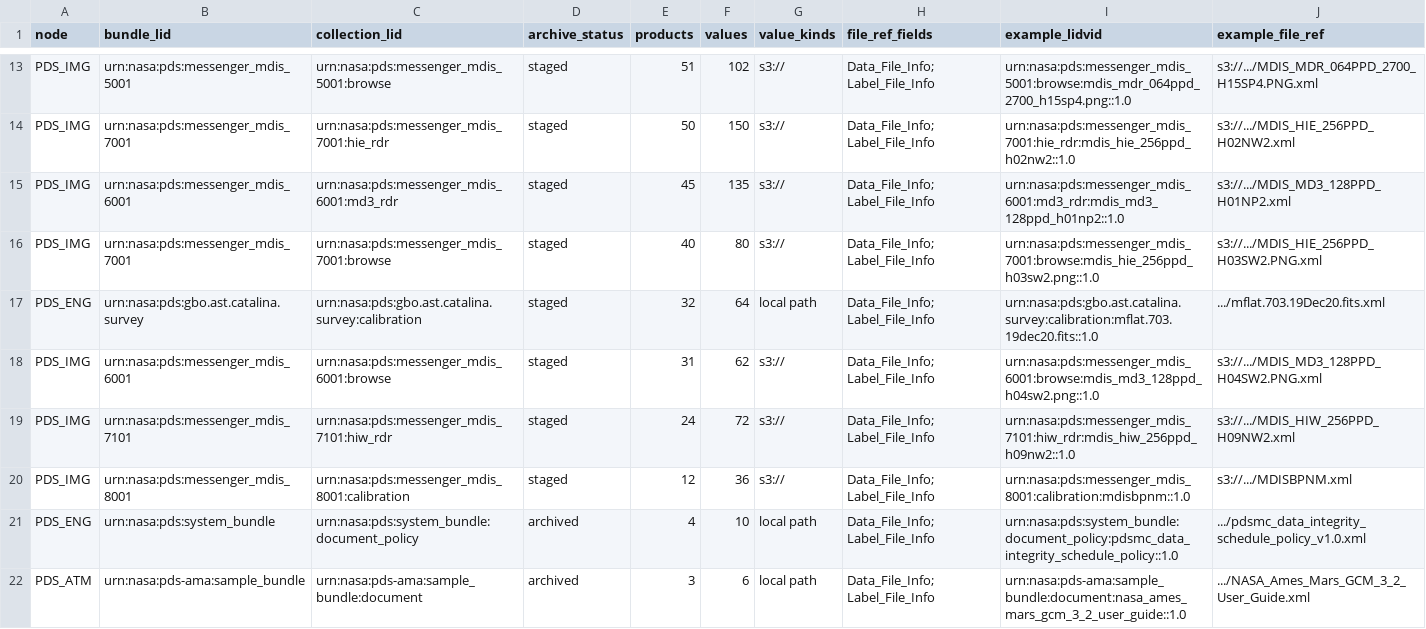
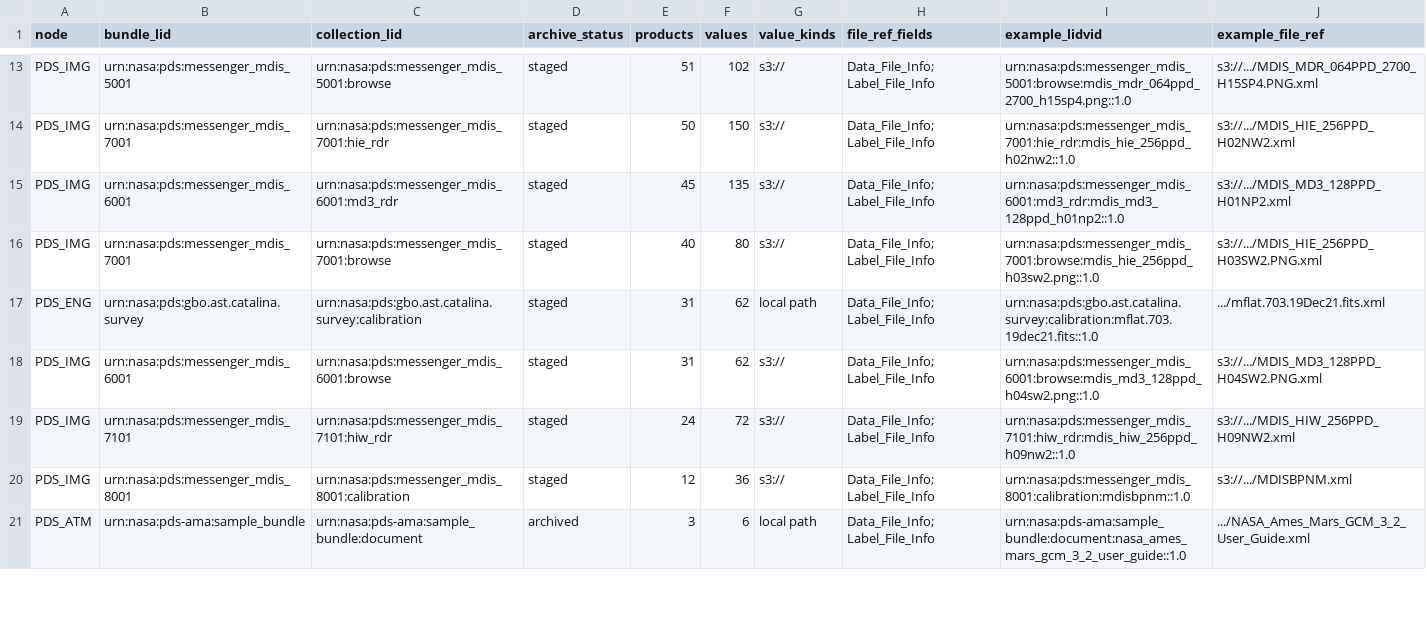
Before and after one commit to NASA-PDS/registry, a CSV file: docs/status/bad_file_ref_products_in_registry.csv, drawn as a sheet; only a part is shown, gaps mark what is left out; the diff covers the shown part only.

```diff
--- a/docs/status/bad_file_ref_products_in_registry.csv
+++ b/docs/status/bad_file_ref_products_in_registry.csv
@@ -16,3 +16,3 @@ PDS_IMG,urn:nasa:pds:messenger_mdis_6001,urn:nasa:pds:messenger_mdis_6001:md3_rd
 PDS_IMG,urn:nasa:pds:messenger_mdis_7001,urn:nasa:pds:messenger_mdis_7001:browse,staged,40,80,s3://,Data_File_Info; Label_File_Info,urn:nasa:pds:messenger_mdis_7001:browse:mdis_hie_256ppd_h03sw2.png::1.0,s3://.../MDIS_HIE_256PPD_H03SW2.PNG.xml
-PDS_ENG,urn:nasa:pds:gbo.ast.catalina.survey,urn:nasa:pds:gbo.ast.catalina.survey:calibration,staged,32,64,local path,Data_File_Info; Label_File_Info,urn:nasa:pds:gbo.ast.catalina.survey:calibration:mflat.703.19dec20.fits::1.0,.../mflat.703.19Dec20.fits.xml
+PDS_ENG,urn:nasa:pds:gbo.ast.catalina.survey,urn:nasa:pds:gbo.ast.catalina.survey:calibration,staged,31,62,local path,Data_File_Info; Label_File_Info,urn:nasa:pds:gbo.ast.catalina.survey:calibration:mflat.703.19dec21.fits::1.0,.../mflat.703.19Dec21.fits.xml
 PDS_IMG,urn:nasa:pds:messenger_mdis_6001,urn:nasa:pds:messenger_mdis_6001:browse,staged,31,62,s3://,Data_File_Info; Label_File_Info,urn:nasa:pds:messenger_mdis_6001:browse:mdis_md3_128ppd_h04sw2.png::1.0,s3://.../MDIS_MD3_128PPD_H04SW2.PNG.xml
@@ -20,3 +20,2 @@ PDS_IMG,urn:nasa:pds:messenger_mdis_7101,urn:nasa:pds:messenger_mdis_7101:hiw_rd
 PDS_IMG,urn:nasa:pds:messenger_mdis_8001,urn:nasa:pds:messenger_mdis_8001:calibration,staged,12,36,s3://,Data_File_Info; Label_File_Info,urn:nasa:pds:messenger_mdis_8001:calibration:mdisbpnm::1.0,s3://.../MDISBPNM.xml
-PDS_ENG,urn:nasa:pds:system_bundle,urn:nasa:pds:system_bundle:document_policy,archived,4,10,local path,Data_File_Info; Label_File_Info,urn:nasa:pds:system_bundle:document_policy:pdsmc_data_integrity_schedule_policy::1.0,.../pdsmc_data_integrity_schedule_policy_v1.0.xml
 PDS_ATM,urn:nasa:pds-ama:sample_bundle,urn:nasa:pds-ama:sample_bundle:document,archived,3,6,local path,Data_File_Info; Label_File_Info,urn:nasa:pds-ama:sample_bundle:document:nasa_ames_mars_gcm_3_2_user_guide::1.0,.../NASA_Ames_Mars_GCM_3_2_User_Guide.xml
```
Also changed, not shown: 1 added row, 2 removed rows and 2 edited cells elsewhere in this file, docs/status/loaded_bundles_in_registry.csv, docs/status/missing_bundles_in_registry.csv, 11 other files.
